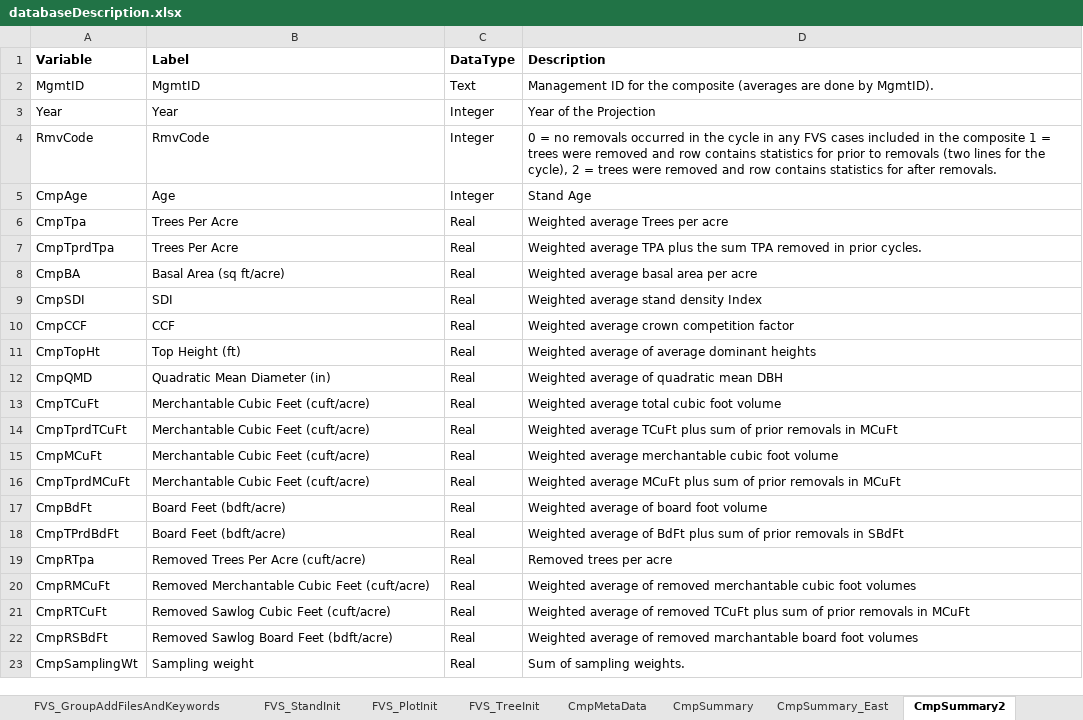
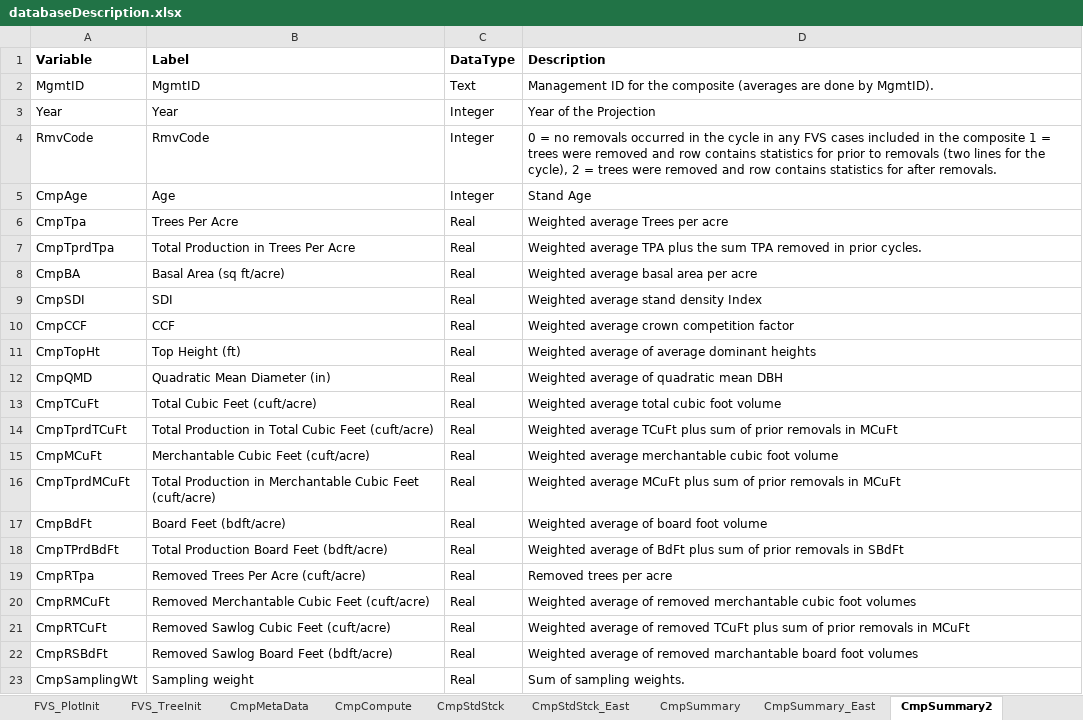
Before and after one commit to USDAForestService/ForestVegetationSimulator-Interface, an Excel workbook: shinyFVSOnlineDev/databaseDescription.xlsx, sheet CmpSummary2, drawn as a sheet; values as stored, in another font and other column widths than the file's, no borders; the diff names each change by its address in the sheet, - before the commit and + after, or states it on an @@ line.

Commit message:
Added CmpCompute, CmpStdStk, CmpStdStk_East and View_DWN table descriptions.
git-svn-id: svn+ssh://svn.code.sf.net/p/open-fvs/code/rFVS@3191 90b89b48-9230-0de4-5065-812dd12741b8

```diff
--- a/shinyFVSOnlineDev/databaseDescription.xlsx (sheet CmpSummary2)
+++ b/shinyFVSOnlineDev/databaseDescription.xlsx (sheet CmpSummary2)
+sheet tab: CmpCompute
+sheet tab: CmpStdStck
+sheet tab: CmpStdStck_East
-B7 (Label): Trees Per Acre
+B7 (Label): Total Production in Trees Per Acre
-B13 (Label): Merchantable Cubic Feet (cuft/acre)
+B13 (Label): Total Cubic Feet (cuft/acre)
-B14 (Label): Merchantable Cubic Feet (cuft/acre)
+B14 (Label): Total Production in Total Cubic Feet (cuft/acre)
-B16 (Label): Merchantable Cubic Feet (cuft/acre)
+B16 (Label): Total Production in Merchantable Cubic Feet (cuft/acre)
-B18 (Label): Board Feet (bdft/acre)
+B18 (Label): Total Production Board Feet (bdft/acre)
```
Also changed, not shown: sheet FVS_Summary2_East, sheet OutputTableDescriptions, sheet StdStk, sheet FVS_Summary2, sheet CmpSummary2_East, sheet StdStk_East, other sheet tabs.
